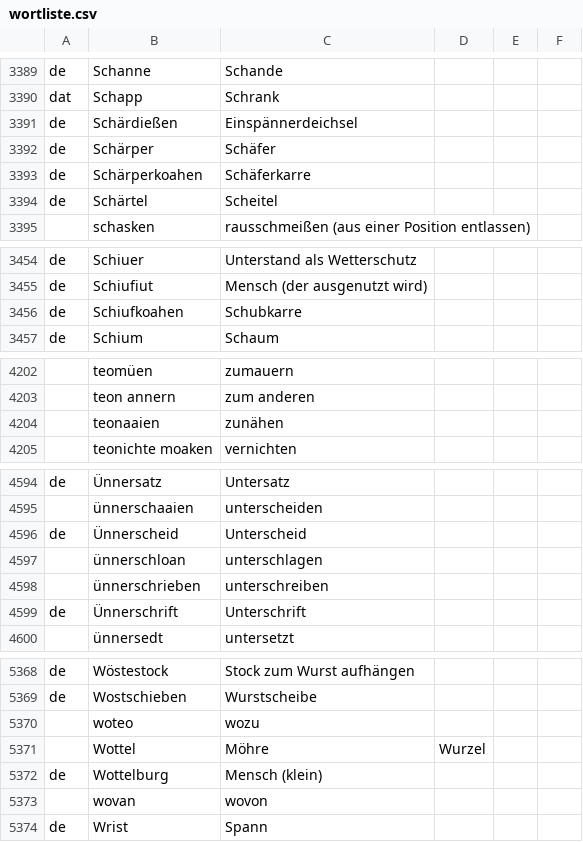
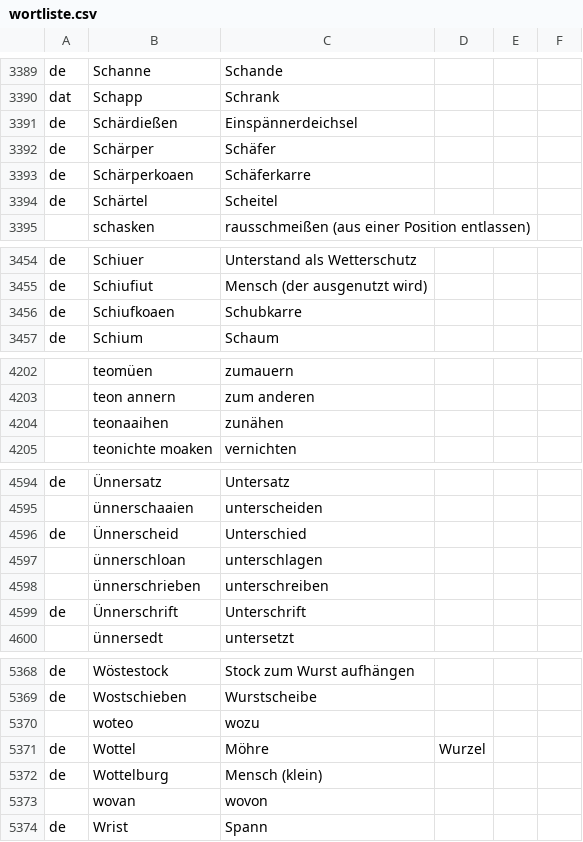
Before and after one commit to hillerplatt/hillerplatt.de, a CSV file: wortliste/wortliste.csv, drawn as a sheet; only a part is shown, gaps mark what is left out; the diff names each change by its address in the sheet, - before the commit and + after, or states it on an @@ line.

```diff
--- a/wortliste/wortliste.csv
+++ b/wortliste/wortliste.csv
-B3393: Schärperkoahen
+B3393: Schärperkoaen
-B3456: Schiufkoahen
+B3456: Schiufkoaen
-B4204: teonaaien
+B4204: teonaaihen
-C4596: Unterscheid
+C4596: Unterschied
-A5371: (empty)
+A5371: de
```
Also changed, not shown: 11 other files.
